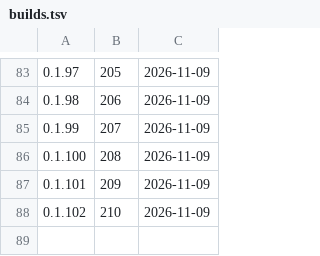
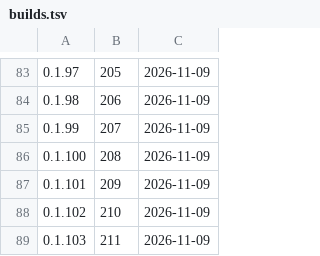
Before and after one commit to d2ntr5/karya-releases, a TSV file: builds.tsv, drawn as a sheet; only a part is shown, gaps mark what is left out.

```diff
--- a/builds.tsv
+++ b/builds.tsv
@@ -88 +88,2 @@
 0.1.102	210	2026-11-09
+0.1.103	211	2026-11-09
```
Also changed, not shown: 3 other files.
